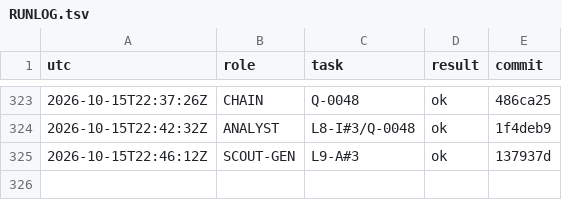
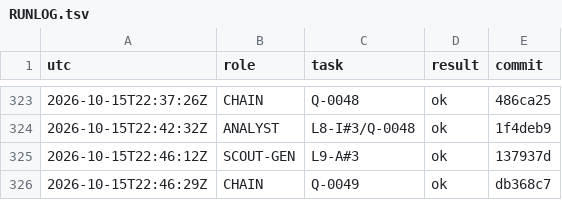
Before and after one commit to YinchenChang/aim, a TSV file: query/RUNLOG.tsv, drawn as a sheet; only a part is shown, gaps mark what is left out; the diff names each change by its address in the sheet, - before the commit and + after, or states it on an @@ line.

```diff
--- a/query/RUNLOG.tsv
+++ b/query/RUNLOG.tsv
+row 326: 2026-10-15T22:46:29Z | CHAIN | Q-0049 | ok | db368c7
```
Also changed, not shown: 1 other file.
